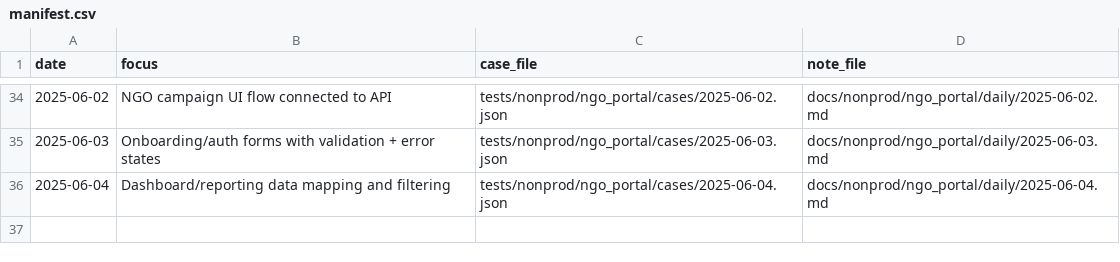
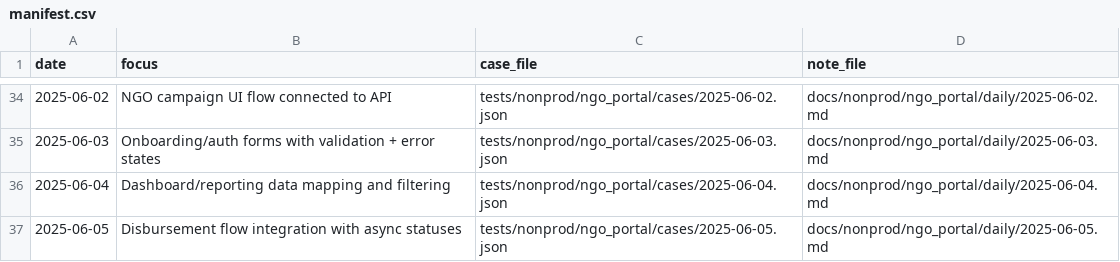
Before and after one commit to TalhaArjumand/aid-ngo, a CSV file: docs/nonprod/ngo_portal/manifest.csv, drawn as a sheet; only a part is shown, gaps mark what is left out; the diff names each change by its address in the sheet, - before the commit and + after, or states it on an @@ line.

Commit message:
test(ngo): add nonprod ngo-api case for 2025-06-05

```diff
--- a/docs/nonprod/ngo_portal/manifest.csv
+++ b/docs/nonprod/ngo_portal/manifest.csv
+row 37: 2025-06-05 | Disbursement flow integration with async statuses | tests/nonprod/ngo_portal/cases/2025-06-05.json | docs/nonprod/ngo_portal/daily/2025-06-05.md
```
Also changed, not shown: 2 other files.
